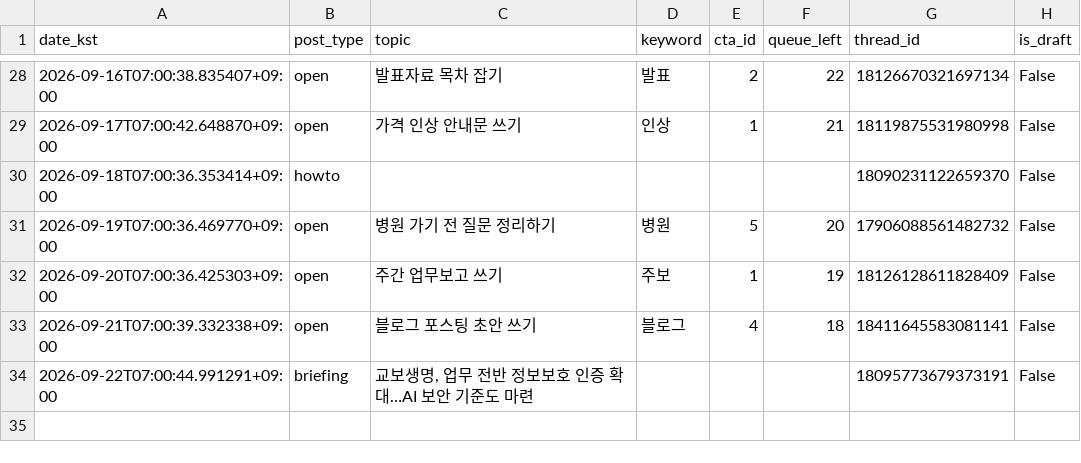
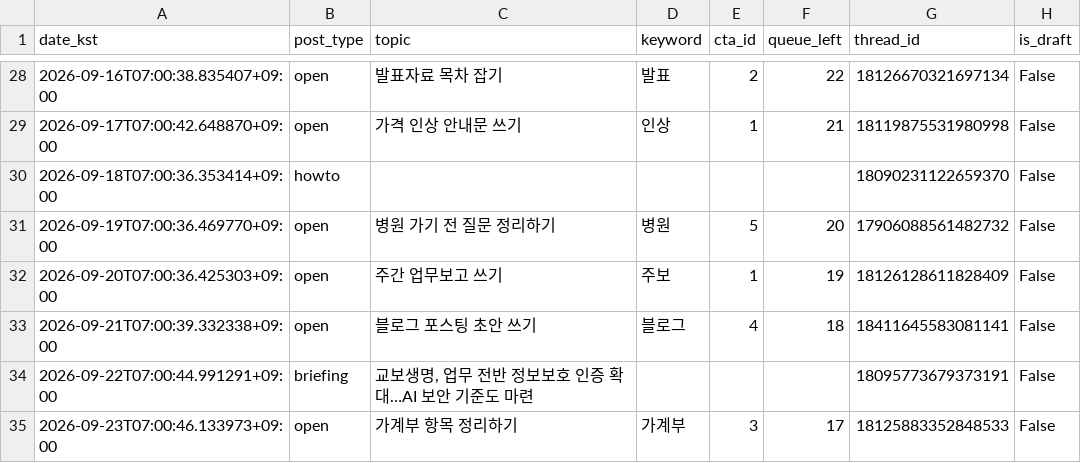
Before and after one commit to sodamsam/sodam-bot, a CSV file: data/posted_log.csv, drawn as a sheet; only a part is shown, gaps mark what is left out; the diff names each change by its address in the sheet, - before the commit and + after, or states it on an @@ line.

```diff
--- a/data/posted_log.csv
+++ b/data/posted_log.csv
+row 35: 2026-09-23T07:00:46.133973+09:00 | open | 가계부 항목 정리하기 | 가계부 | 3 | 17 | 18125883352848533 | False
```
Also changed, not shown: 3 other files.
